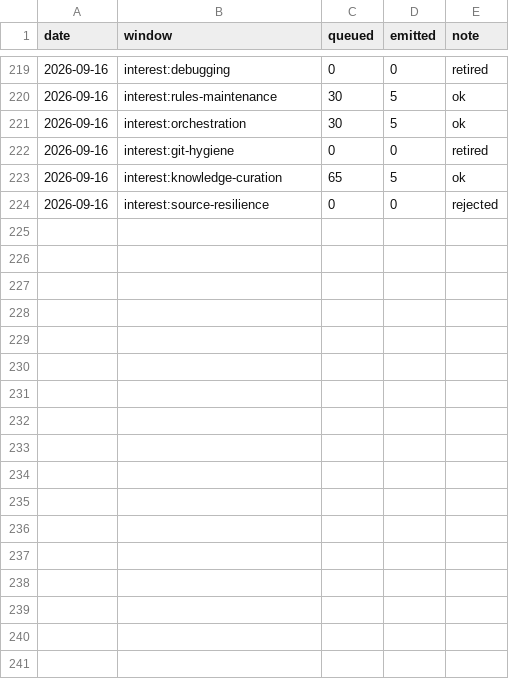
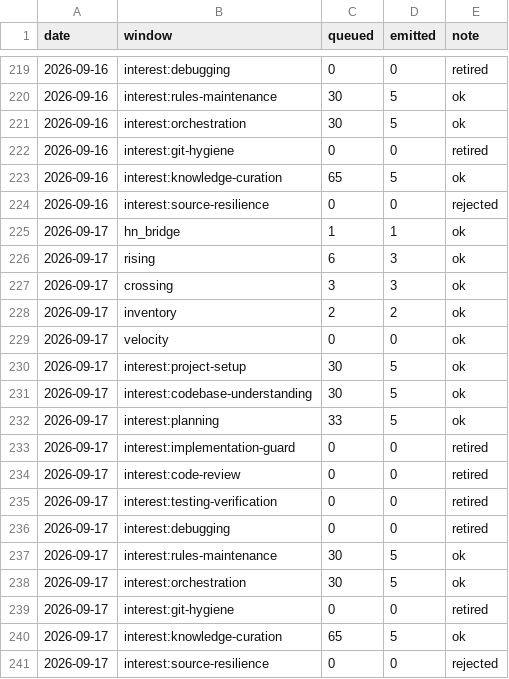
Before and after one commit to mandy82477/claude-news, a CSV file: data/discovery_queue_history.csv, drawn as a sheet; only a part is shown, gaps mark what is left out; the diff names each change by its address in the sheet, - before the commit and + after, or states it on an @@ line.

```diff
--- a/data/discovery_queue_history.csv
+++ b/data/discovery_queue_history.csv
+row 225: 2026-09-17 | hn_bridge | 1 | 1 | ok
+row 226: 2026-09-17 | rising | 6 | 3 | ok
+row 227: 2026-09-17 | crossing | 3 | 3 | ok
+row 228: 2026-09-17 | inventory | 2 | 2 | ok
+row 229: 2026-09-17 | velocity | 0 | 0 | ok
+row 230: 2026-09-17 | interest:project-setup | 30 | 5 | ok
+row 231: 2026-09-17 | interest:codebase-understanding | 30 | 5 | ok
+row 232: 2026-09-17 | interest:planning | 33 | 5 | ok
+row 233: 2026-09-17 | interest:implementation-guard | 0 | 0 | retired
+row 234: 2026-09-17 | interest:code-review | 0 | 0 | retired
+row 235: 2026-09-17 | interest:testing-verification | 0 | 0 | retired
+row 236: 2026-09-17 | interest:debugging | 0 | 0 | retired
+row 237: 2026-09-17 | interest:rules-maintenance | 30 | 5 | ok
+row 238: 2026-09-17 | interest:orchestration | 30 | 5 | ok
+row 239: 2026-09-17 | interest:git-hygiene | 0 | 0 | retired
+row 240: 2026-09-17 | interest:knowledge-curation | 65 | 5 | ok
+row 241: 2026-09-17 | interest:source-resilience | 0 | 0 | rejected
```
Also changed, not shown: 10 other files.
